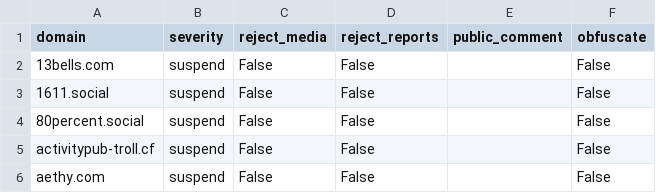
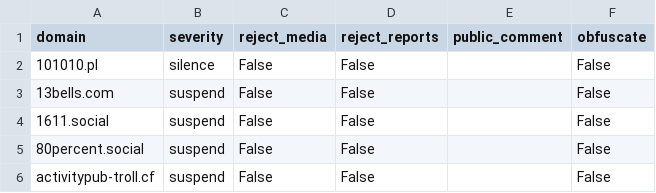
Before and after one commit to sgrigson/oliphant, a CSV file: blocklists/tier0-council.csv, drawn as a sheet; only a part is shown; the shorter side is filled out with more unchanged rows; the diff names each change by its address in the sheet, - before the commit and + after, or states it on an @@ line.

```diff
--- a/blocklists/tier0-council.csv
+++ b/blocklists/tier0-council.csv
+row 2: 101010.pl | silence | False | False |  | False
```
Also changed, not shown: blocklists/_unified_tier3_blocklist.csv, blocklists/union.place.csv.
